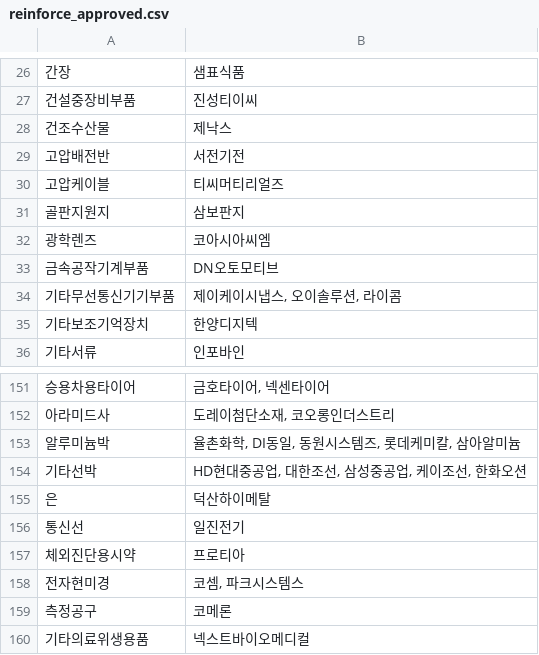
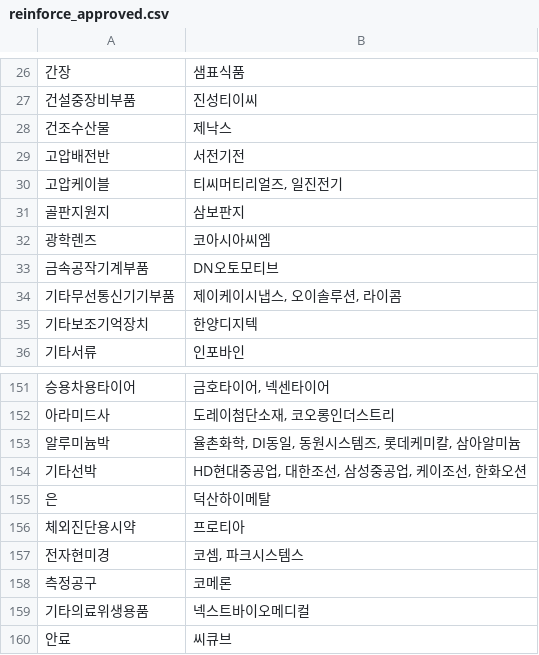
Before and after one commit to higgack/Stock, a CSV file: trade/data/reinforce_approved.csv, drawn as a sheet; only a part is shown, gaps mark what is left out; the shorter side is filled out with more unchanged rows; the diff names each change by its address in the sheet, - before the commit and + after, or states it on an @@ line.

```diff
--- a/trade/data/reinforce_approved.csv
+++ b/trade/data/reinforce_approved.csv
-B30: 티씨머티리얼즈
+B30: 티씨머티리얼즈, 일진전기
-row 156: 통신선 | 일진전기
```
Also changed, not shown: 1 other file.
